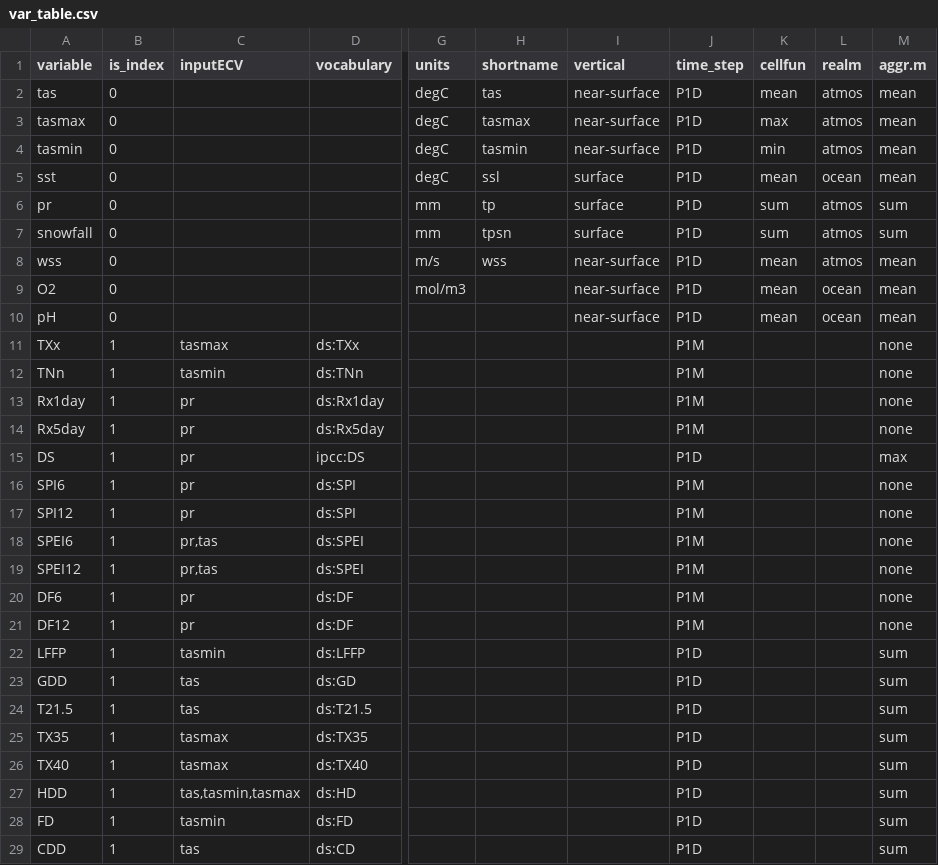
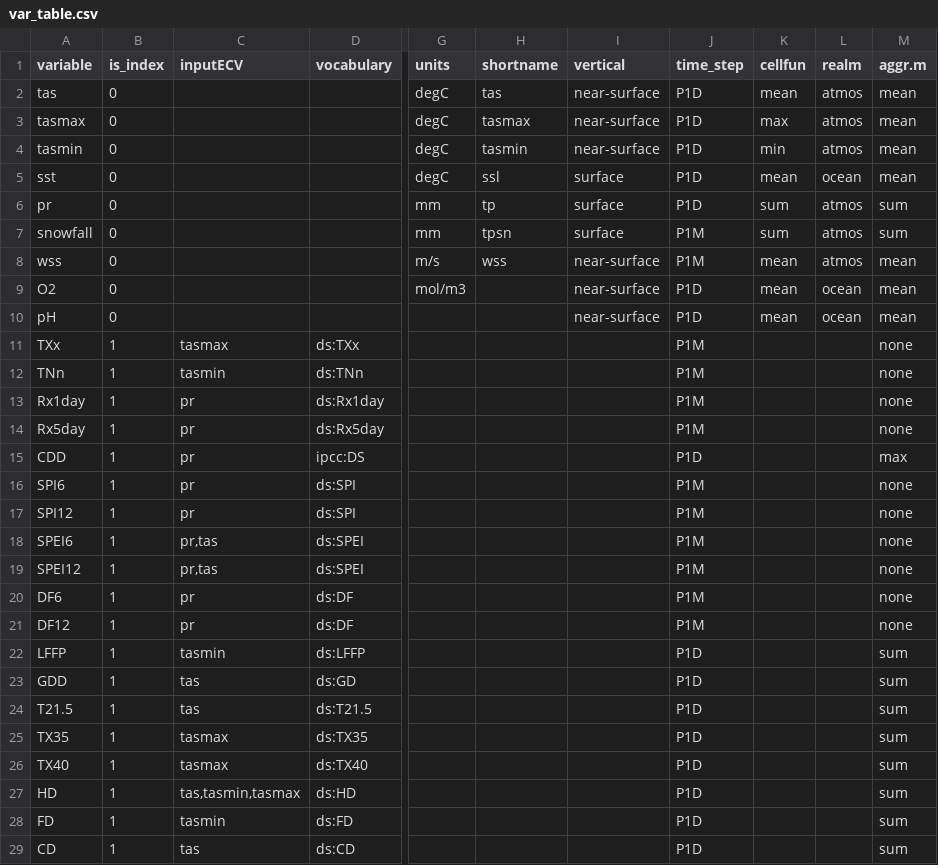
Before and after one commit to metaclip/metaclipR-atlas, a CSV file: inst/var_table.csv, drawn as a sheet; only a part is shown, gaps mark what is left out; the diff names each change by its address in the sheet, - before the commit and + after, or states it on an @@ line.

Commit message:
Update index codes for consistency with the IA jargon

```diff
--- a/inst/var_table.csv
+++ b/inst/var_table.csv
-J7:J8 (time_step): P1D
+J7:J8 (time_step): P1M
-A15 (variable): DS
+A15 (variable): CDD
-A27 (variable): HDD
+A27 (variable): HD
-A29 (variable): CDD
+A29 (variable): CD
```
